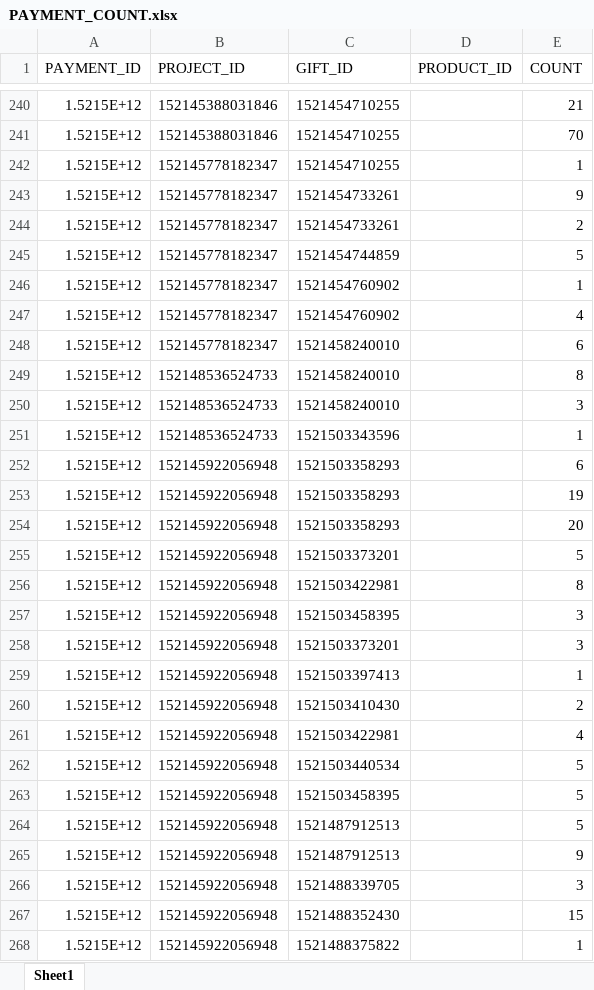
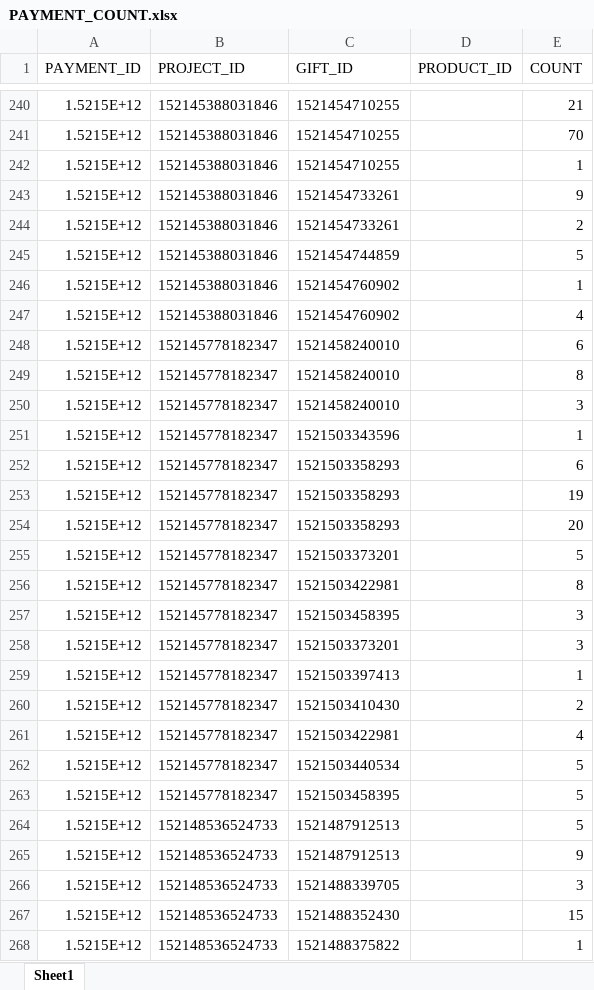
Before and after one commit to lenzefinal/cornsalad, an Excel workbook: finalp/src/main/webapp/resources/db/PAYMENT_COUNT.xlsx, sheet Sheet1, drawn as a sheet; only a part is shown, gaps mark what is left out; values as stored, in another font and other column widths than the file's, no borders; the diff covers the shown part only; the diff names each change by its address in the sheet, - before the commit and + after, or states it on an @@ line.

```diff
--- a/finalp/src/main/webapp/resources/db/PAYMENT_COUNT.xlsx (sheet Sheet1)
+++ b/finalp/src/main/webapp/resources/db/PAYMENT_COUNT.xlsx (sheet Sheet1)
-B242:B247 (PROJECT_ID): 152145778182347
+B242:B247 (PROJECT_ID): 152145388031846
-B249:B251 (PROJECT_ID): 152148536524733
+B249:B251 (PROJECT_ID): 152145778182347
-B252:B263 (PROJECT_ID): 152145922056948
+B252:B263 (PROJECT_ID): 152145778182347
-B264:B268 (PROJECT_ID): 152145922056948
+B264:B268 (PROJECT_ID): 152148536524733
```
Also changed, not shown: 43 edited cells elsewhere in this sheet.
